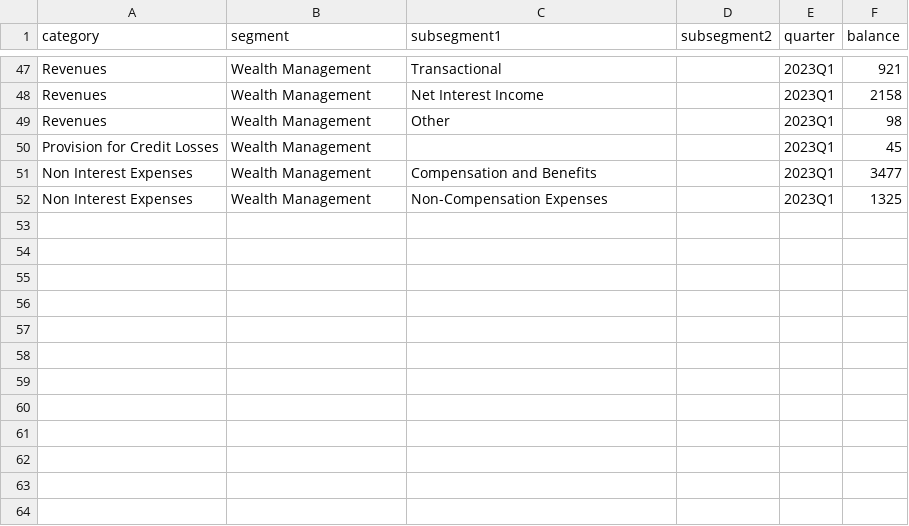
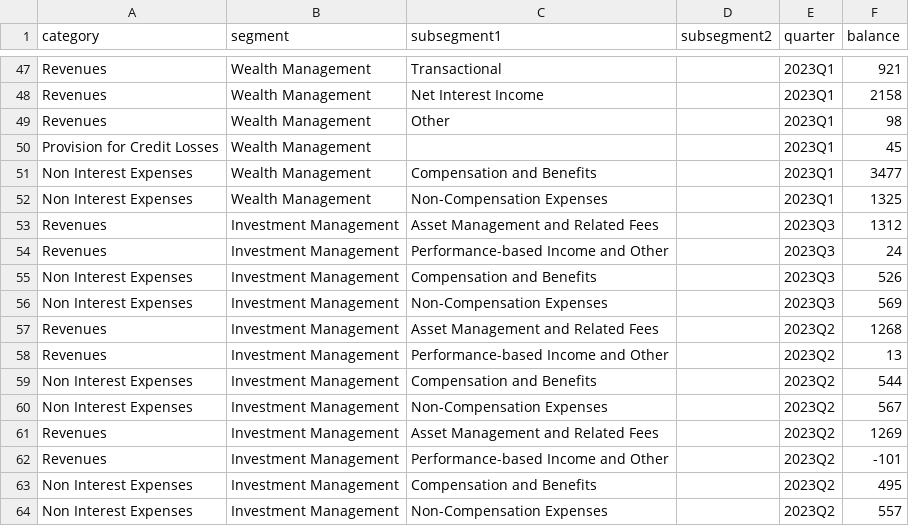
Before and after one commit to NickMcCrea/nickaiapp, a CSV file: backend/datasources/financialresults.csv, drawn as a sheet; only a part is shown, gaps mark what is left out.

Commit message:
Add investment management financial results for Q2 and Q3 2023

```diff
--- a/backend/datasources/financialresults.csv
+++ b/backend/datasources/financialresults.csv
@@ -52 +52,13 @@ Non Interest Expenses,Wealth Management,Compensation and Benefits,,2023Q1,3477
 Non Interest Expenses,Wealth Management,Non-Compensation Expenses,,2023Q1,1325
+Revenues,Investment Management,Asset Management and Related Fees,,2023Q3,1312
+Revenues,Investment Management,Performance-based Income and Other,,2023Q3,24
+Non Interest Expenses,Investment Management,Compensation and Benefits,,2023Q3,526
+Non Interest Expenses,Investment Management,Non-Compensation Expenses,,2023Q3,569
+Revenues,Investment Management,Asset Management and Related Fees,,2023Q2,1268
+Revenues,Investment Management,Performance-based Income and Other,,2023Q2,13
+Non Interest Expenses,Investment Management,Compensation and Benefits,,2023Q2,544
+Non Interest Expenses,Investment Management,Non-Compensation Expenses,,2023Q2,567
+Revenues,Investment Management,Asset Management and Related Fees,,2023Q2,1269
+Revenues,Investment Management,Performance-based Income and Other,,2023Q2,-101
+Non Interest Expenses,Investment Management,Compensation and Benefits,,2023Q2,495
+Non Interest Expenses,Investment Management,Non-Compensation Expenses,,2023Q2,557
```
